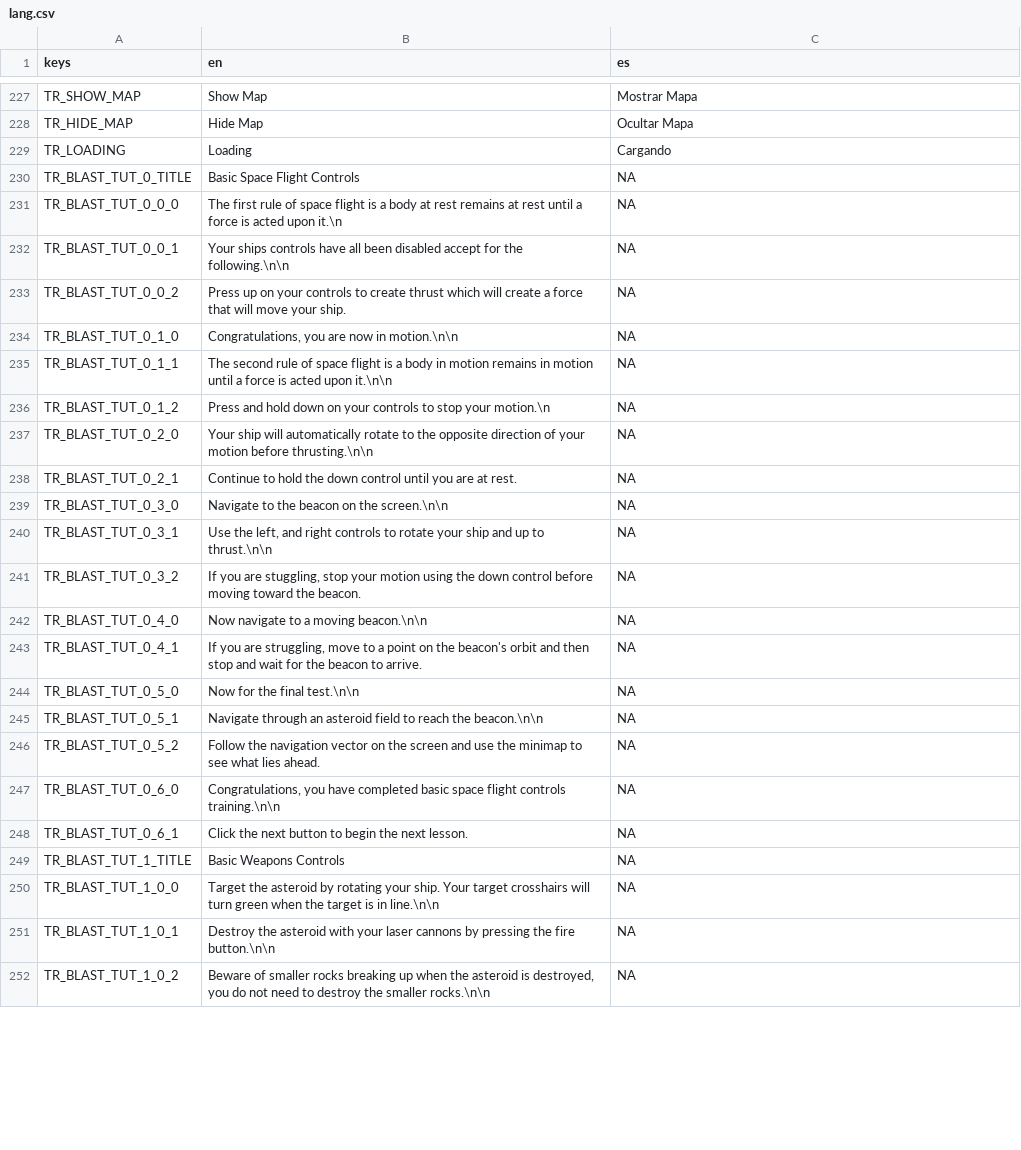
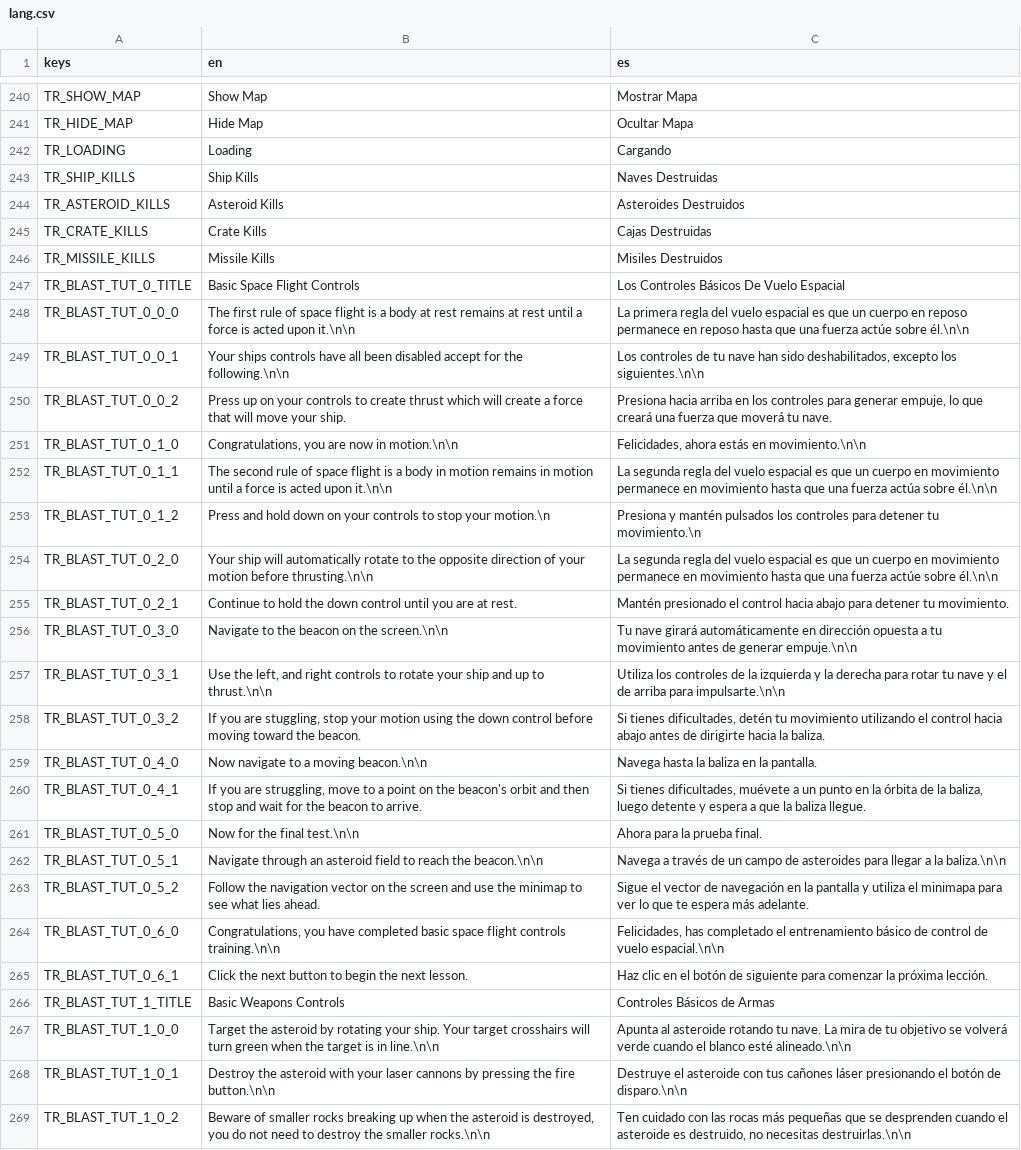
Before and after one commit to AndyStubbs/3-bit-games, a CSV file: project/Assets/Translations/lang.csv, drawn as a sheet; only a part is shown, gaps mark what is left out; addresses are those after the commit; the diff covers the shown part only; the diff names each change by its address in the sheet, - before the commit and + after, or states it on an @@ line.

```diff
--- a/project/Assets/Translations/lang.csv
+++ b/project/Assets/Translations/lang.csv
+row 243: TR_SHIP_KILLS | Ship Kills | Naves Destruidas
+row 244: TR_ASTEROID_KILLS | Asteroid Kills | Asteroides Destruidos
+row 245: TR_CRATE_KILLS | Crate Kills | Cajas Destruidas
+row 246: TR_MISSILE_KILLS | Missile Kills | Misiles Destruidos
-C247 (es): NA
+C247 (es): Los Controles Básicos De Vuelo Espacial
-B248 (en): …acted upon it.\n
+B248 (en): …acted upon it.\n\n
-C248 (es): NA
+C248 (es): La primera regla del vuelo espacial es que un cuerpo en reposo permanece en reposo hasta que una fuerza actúe sobre él.\n\n
-C249 (es): NA
+C249 (es): Los controles de tu nave han sido deshabilitados, excepto los siguientes.\n\n
-C250 (es): NA
+C250 (es): Presiona hacia arriba en los controles para generar empuje, lo que creará una fuerza que moverá tu nave.
-C251 (es): NA
+C251 (es): Felicidades, ahora estás en movimiento.\n\n
-C252 (es): NA
+C252 (es): La segunda regla del vuelo espacial es que un cuerpo en movimiento permanece en movimiento hasta que una fuerza actúa sobre él.\n\n
-C253 (es): NA
+C253 (es): Presiona y mantén pulsados los controles para detener tu movimiento.\n
-C254 (es): NA
+C254 (es): La segunda regla del vuelo espacial es que un cuerpo en movimiento permanece en movimiento hasta que una fuerza actúe sobre él.\n\n
-C255 (es): NA
+C255 (es): Mantén presionado el control hacia abajo para detener tu movimiento.
-C256 (es): NA
+C256 (es): Tu nave girará automáticamente en dirección opuesta a tu movimiento antes de generar empuje.\n\n
-C257 (es): NA
+C257 (es): Utiliza los controles de la izquierda y la derecha para rotar tu nave y el de arriba para impulsarte.\n\n
-C258 (es): NA
+C258 (es): Si tienes dificultades, detén tu movimiento utilizando el control hacia abajo antes de dirigirte hacia la baliza.
-C259 (es): NA
+C259 (es): Navega hasta la baliza en la pantalla.
-C260 (es): NA
+C260 (es): Si tienes dificultades, muévete a un punto en la órbita de la baliza, luego detente y espera a que la baliza llegue.
-C261 (es): NA
+C261 (es): Ahora para la prueba final.
-C262 (es): NA
+C262 (es): Navega a través de un campo de asteroides para llegar a la baliza.\n\n
-C263 (es): NA
+C263 (es): Sigue el vector de navegación en la pantalla y utiliza el minimapa para ver lo que te espera más adelante.
-C264 (es): NA
+C264 (es): Felicidades, has completado el entrenamiento básico de control de vuelo espacial.\n\n
-C265 (es): NA
+C265 (es): Haz clic en el botón de siguiente para comenzar la próxima lección.
-C266 (es): NA
+C266 (es): Controles Básicos de Armas
-C267 (es): NA
+C267 (es): Apunta al asteroide rotando tu nave. La mira de tu objetivo se volverá verde cuando el blanco esté alineado.\n\n
-C268 (es): NA
+C268 (es): Destruye el asteroide con tus cañones láser presionando el botón de disparo.\n\n
-C269 (es): NA
+C269 (es): Ten cuidado con las rocas más pequeñas que se desprenden cuando el asteroide es destruido, no necesitas destruirlas.\n\n
```
Also changed, not shown: 13 added rows and 57 edited cells elsewhere in this file, 9 other files.
